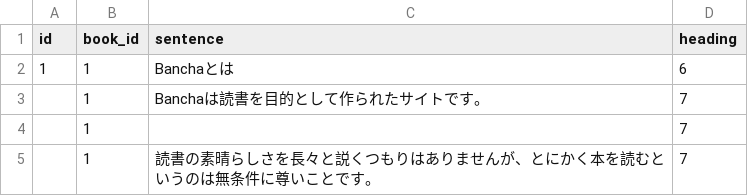
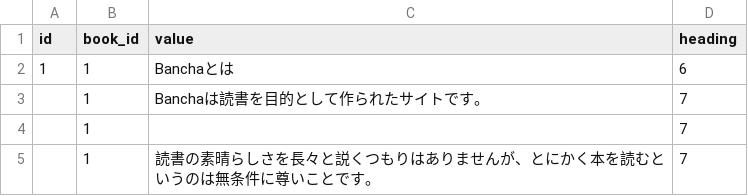
Before and after one commit to ahyaemon/bancha_books, a TSV file: sql/table/15__sentence/ddl.tsv, drawn as a sheet; only a part is shown.

```diff
--- a/sql/table/15__sentence/ddl.tsv
+++ b/sql/table/15__sentence/ddl.tsv
@@ -1,2 +1,2 @@
-id	book_id	sentence	heading
+id	book_id	value	heading
 1	1	Banchaとは	6
```
Also changed, not shown: 13 other files.
